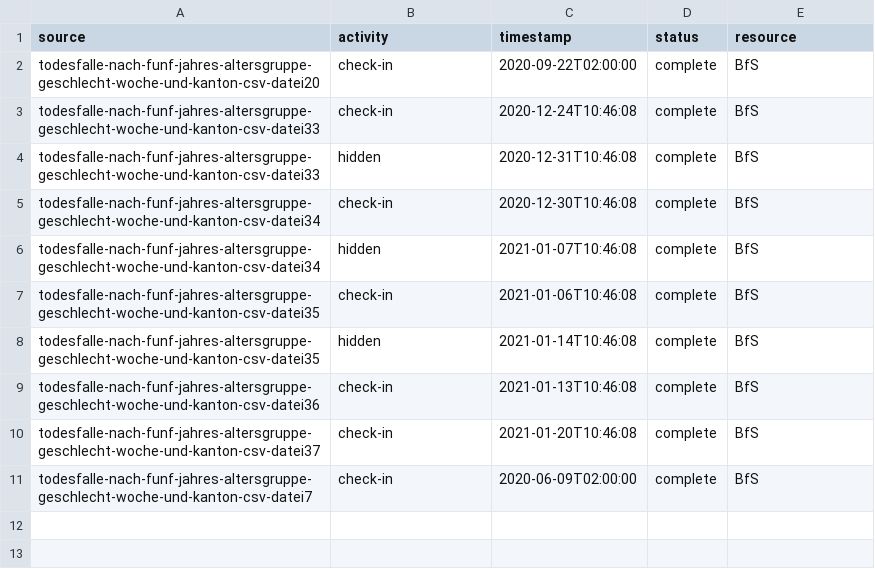
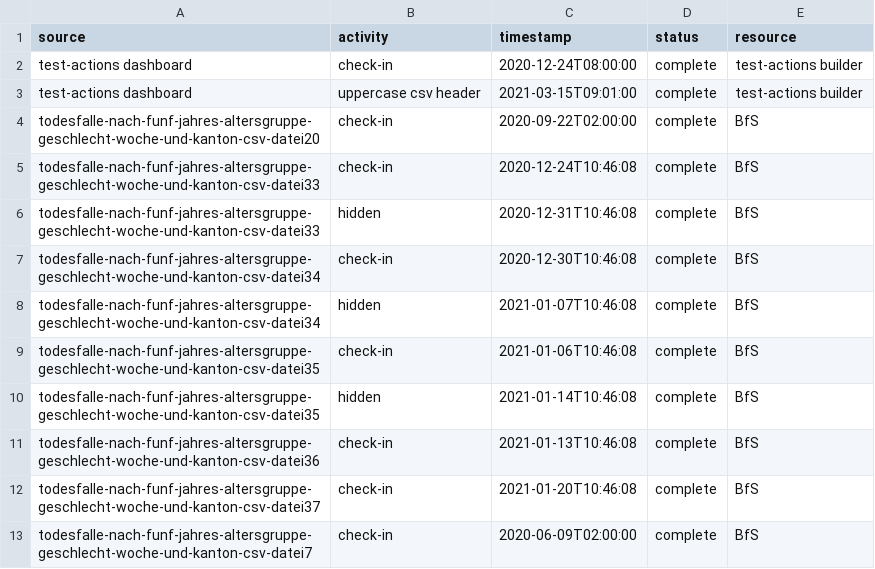
Before and after one commit to norman-ds/test-actions, a CSV file: projekt21/static/eventlog.csv, drawn as a sheet; the diff names each change by its address in the sheet, - before the commit and + after, or states it on an @@ line.

Commit message:
Update eventlog.csv

```diff
--- a/projekt21/static/eventlog.csv
+++ b/projekt21/static/eventlog.csv
+row 2: test-actions dashboard | check-in | 2020-12-24T08:00:00 | complete | test-actions builder
+row 3: test-actions dashboard | uppercase csv header | 2021-03-15T09:01:00 | complete | test-actions builder
```
